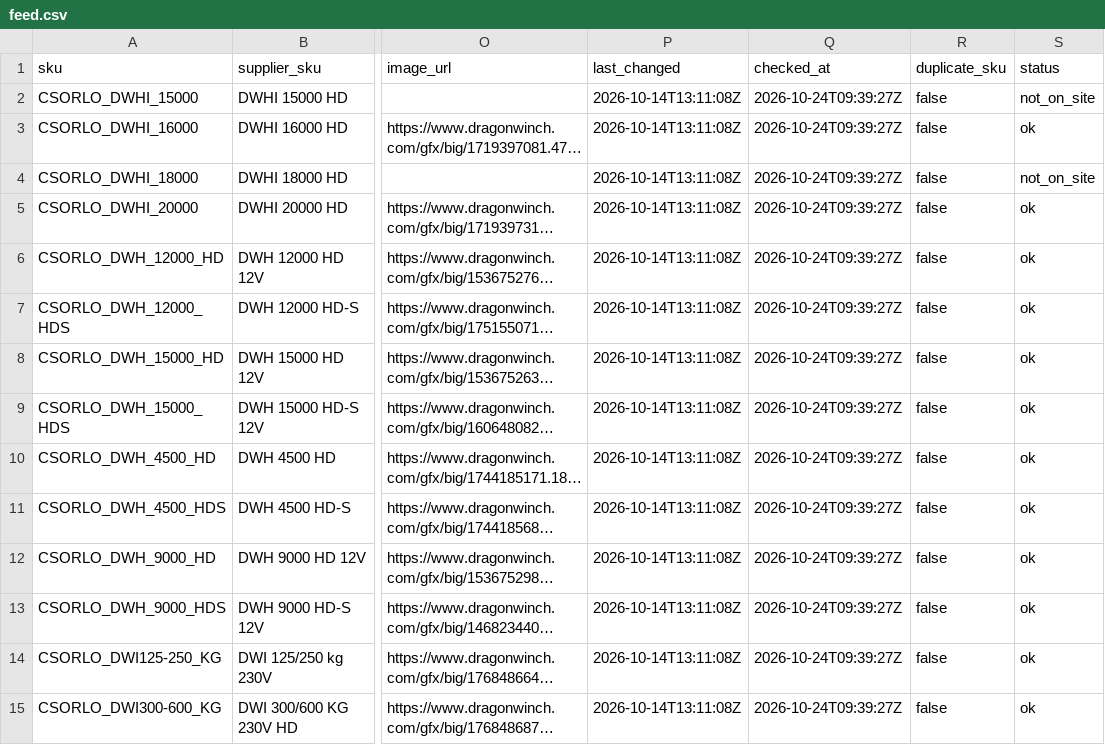
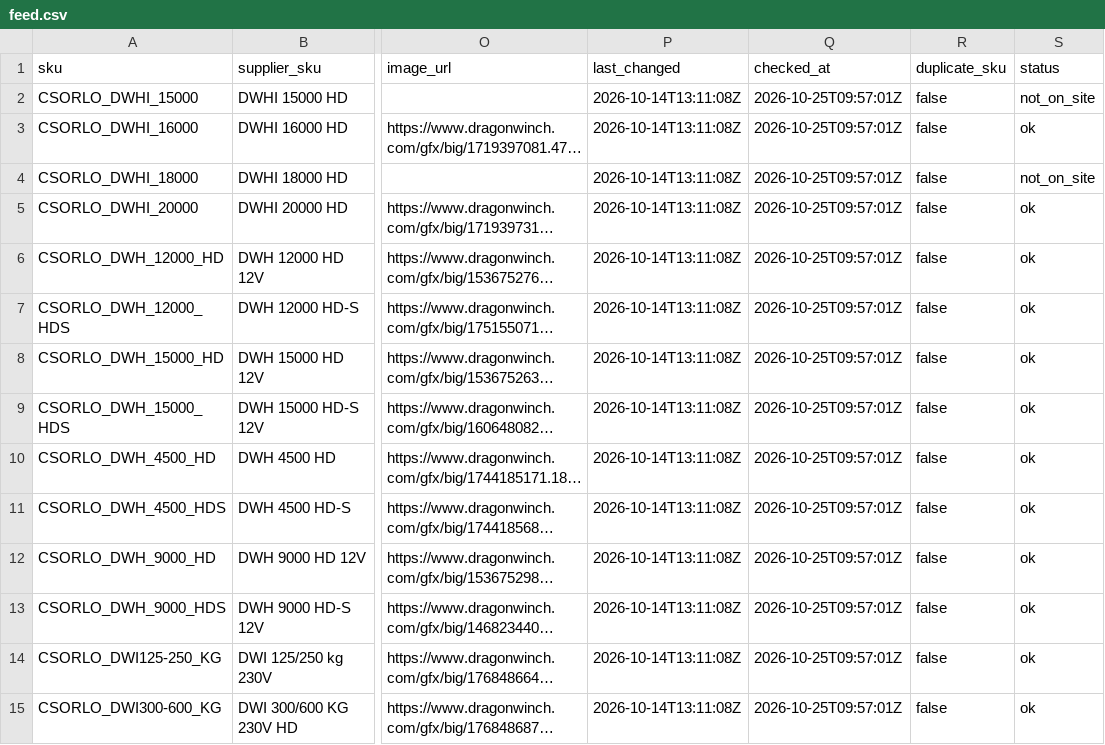
Before and after one commit to szabviktor-aligvarom/dragonwinch-feed, a CSV file: feed/feed.csv, drawn as a sheet; only a part is shown, gaps mark what is left out; long unchanged cells end in …; the diff covers the shown part only; the diff names each change by its address in the sheet, - before the commit and + after, or states it on an @@ line.

Commit message:
feed frissítés 2026-10-25T09:57Z

```diff
--- a/feed/feed.csv
+++ b/feed/feed.csv
-Q2:Q15 (checked_at): 2026-10-24T09:39:27Z
+Q2:Q15 (checked_at): 2026-10-25T09:57:01Z
```
Also changed, not shown: 28 edited cells elsewhere in this file, 1 other file.
